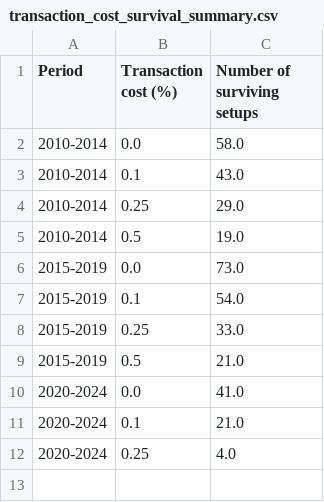
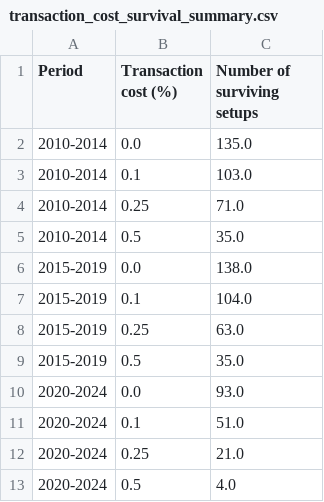
Before and after one commit to ruhanzr/market-drop-rebound-analyzer, a CSV file: filtered_results/transaction_cost_survival_summary.csv, drawn as a sheet.

```diff
--- a/filtered_results/transaction_cost_survival_summary.csv
+++ b/filtered_results/transaction_cost_survival_summary.csv
@@ -1,12 +1,13 @@
 Period,Transaction cost (%),Number of surviving setups
-2010-2014,0.0,58.0
-2010-2014,0.1,43.0
-2010-2014,0.25,29.0
-2010-2014,0.5,19.0
-2015-2019,0.0,73.0
-2015-2019,0.1,54.0
-2015-2019,0.25,33.0
-2015-2019,0.5,21.0
-2020-2024,0.0,41.0
-2020-2024,0.1,21.0
-2020-2024,0.25,4.0
+2010-2014,0.0,135.0
+2010-2014,0.1,103.0
+2010-2014,0.25,71.0
+2010-2014,0.5,35.0
+2015-2019,0.0,138.0
+2015-2019,0.1,104.0
+2015-2019,0.25,63.0
+2015-2019,0.5,35.0
+2020-2024,0.0,93.0
+2020-2024,0.1,51.0
+2020-2024,0.25,21.0
+2020-2024,0.5,4.0
```
Also changed, not shown: filtered_results/out_of_sample_test_summary.csv, filtered_results/selected_setup_bootstrap_summary.csv, 29 other files.
